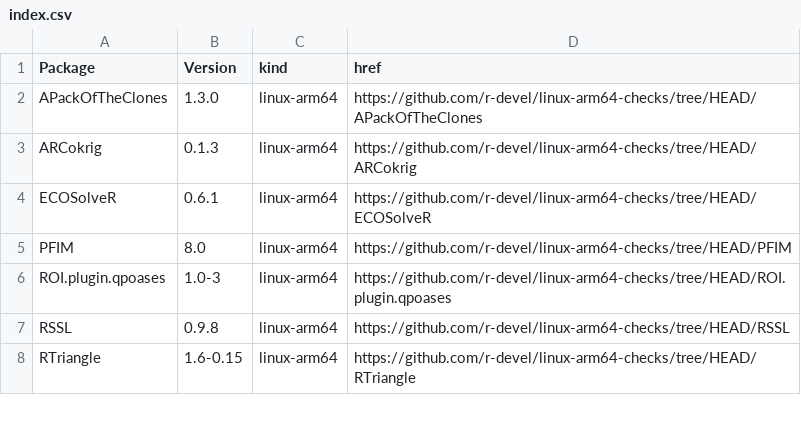
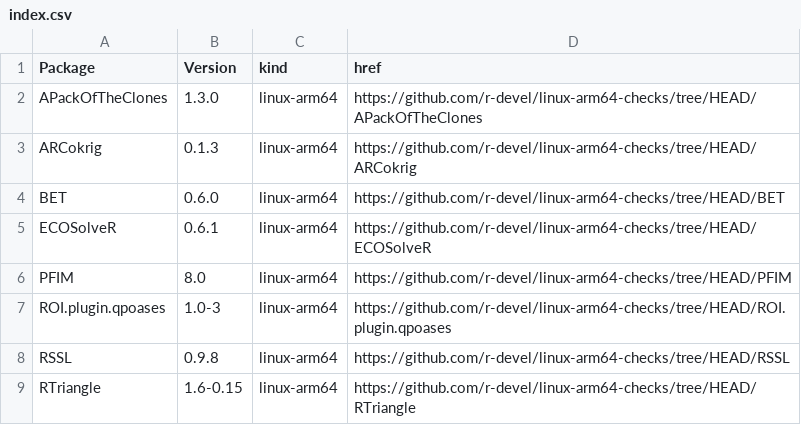
Before and after one commit to r-devel/linux-arm64-checks, a CSV file: index.csv, drawn as a sheet; only a part is shown.

```diff
--- a/index.csv
+++ b/index.csv
@@ -3,2 +3,3 @@ APackOfTheClones,1.3.0,linux-arm64,https://github.com/r-devel/linux-arm64-checks
 ARCokrig,0.1.3,linux-arm64,https://github.com/r-devel/linux-arm64-checks/tree/HEAD/ARCokrig
+BET,0.6.0,linux-arm64,https://github.com/r-devel/linux-arm64-checks/tree/HEAD/BET
 ECOSolveR,0.6.1,linux-arm64,https://github.com/r-devel/linux-arm64-checks/tree/HEAD/ECOSolveR
```
Also changed, not shown: 4 other files.
